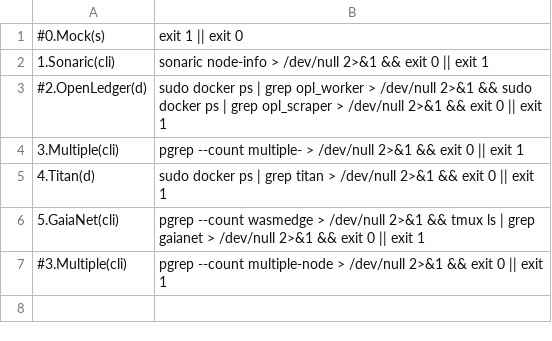
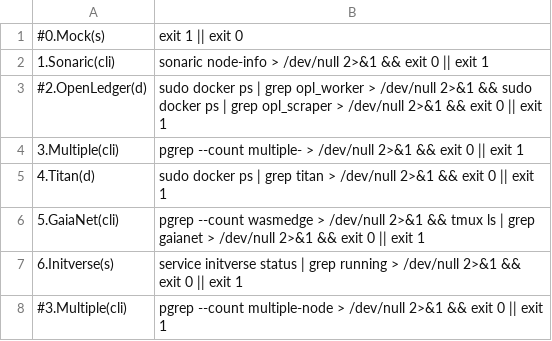
Before and after one commit to repchinskiy/checker_tg, a CSV file: check_commands.csv, drawn as a sheet; the diff names each change by its address in the sheet, - before the commit and + after, or states it on an @@ line.

Commit message:
Update check_commands.csv

```diff
--- a/check_commands.csv
+++ b/check_commands.csv
+row 7: 6.Initverse(s) | service initverse status | grep running > /dev/null 2>&1 && exit 0 || exit 1
```
